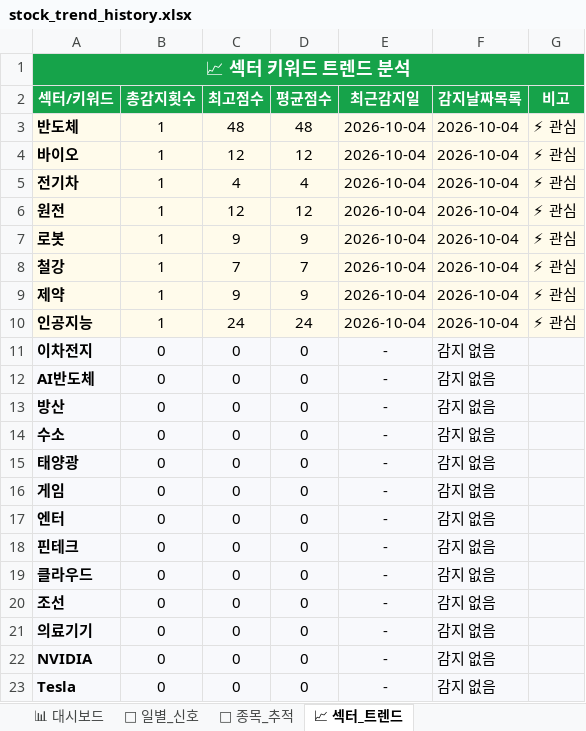
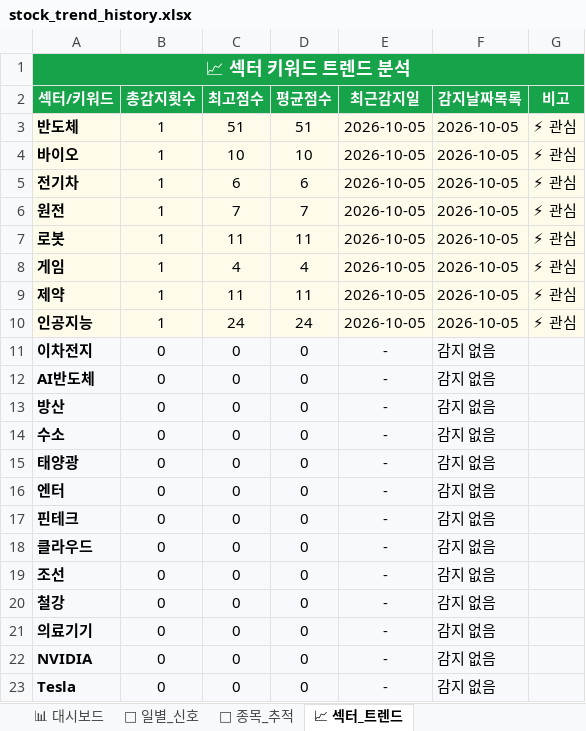
Before and after one commit to makitjung/stock-platform, an Excel workbook: trend/stock_trend_history.xlsx, sheet 📈 섹터_트렌드, drawn as a sheet; only a part is shown; values as stored, in another font and other column widths than the file's, no borders; removed rows and columns are numbered as before the commit, all else as after; the diff names each change by its address in the sheet, - before the commit and + after, or states it on an @@ line.

```diff
--- a/trend/stock_trend_history.xlsx (sheet 📈 섹터_트렌드)
+++ b/trend/stock_trend_history.xlsx (sheet 📈 섹터_트렌드)
-C3 (최고점수): 48
+C3 (최고점수): 51
-D3 (평균점수): 48
+D3 (평균점수): 51
-E3:E7 (최근감지일): 2026-10-04
+E3:E7 (최근감지일): 2026-10-05
-F3:F7 (감지날짜목록): 2026-10-04
+F3:F7 (감지날짜목록): 2026-10-05
-C4 (최고점수): 12
+C4 (최고점수): 10
-D4 (평균점수): 12
+D4 (평균점수): 10
-C5 (최고점수): 4
+C5 (최고점수): 6
-D5 (평균점수): 4
+D5 (평균점수): 6
-C6 (최고점수): 12
+C6 (최고점수): 7
-D6 (평균점수): 12
+D6 (평균점수): 7
-C7 (최고점수): 9
+C7 (최고점수): 11
-D7 (평균점수): 9
+D7 (평균점수): 11
-row 8: 철강 | 1 | 7 | 7 | 2026-10-04 | 2026-10-04 | ⚡ 관심
+row 8: 게임 | 1 | 4 | 4 | 2026-10-05 | 2026-10-05 | ⚡ 관심
-C9 (최고점수): 9
+C9 (최고점수): 11
-D9 (평균점수): 9
+D9 (평균점수): 11
-E9:E10 (최근감지일): 2026-10-04
+E9:E10 (최근감지일): 2026-10-05
-F9:F10 (감지날짜목록): 2026-10-04
+F9:F10 (감지날짜목록): 2026-10-05
-row 16: 게임 | 0 | 0 | 0 | - | 감지 없음
+row 20: 철강 | 0 | 0 | 0 | - | 감지 없음
```
Also changed, not shown: sheet 🎯 종목_추적, sheet 📅 일별_신호, sheet 📊 대시보드, 13 other files.
